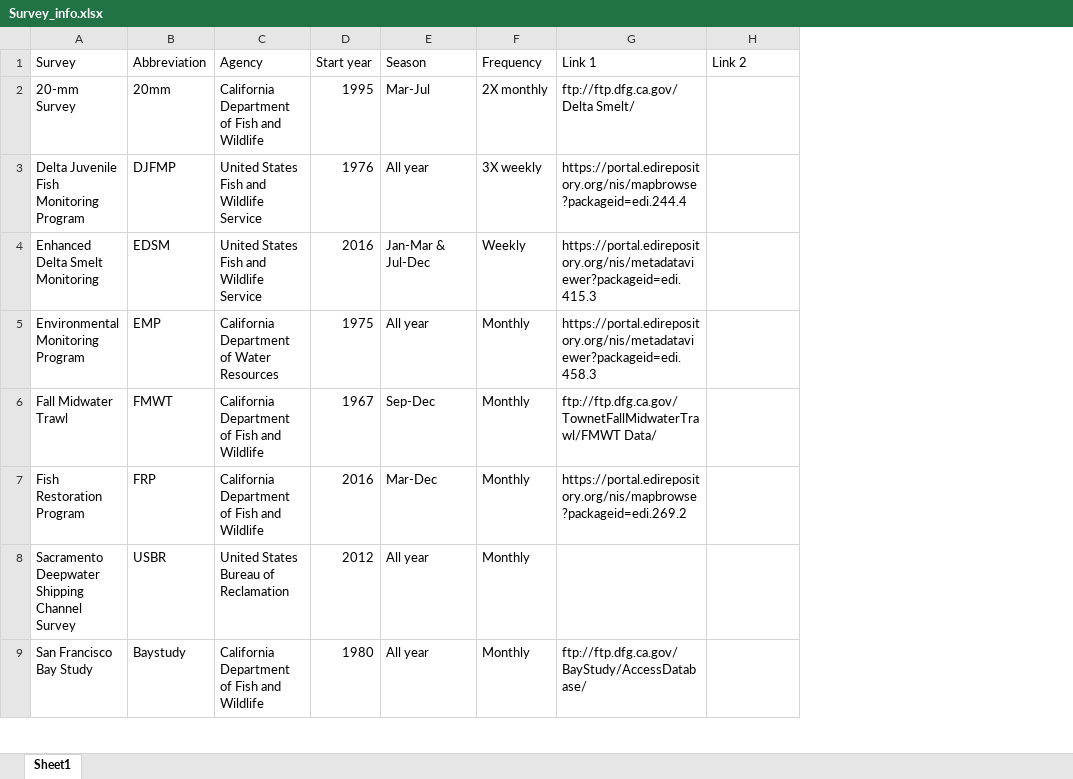
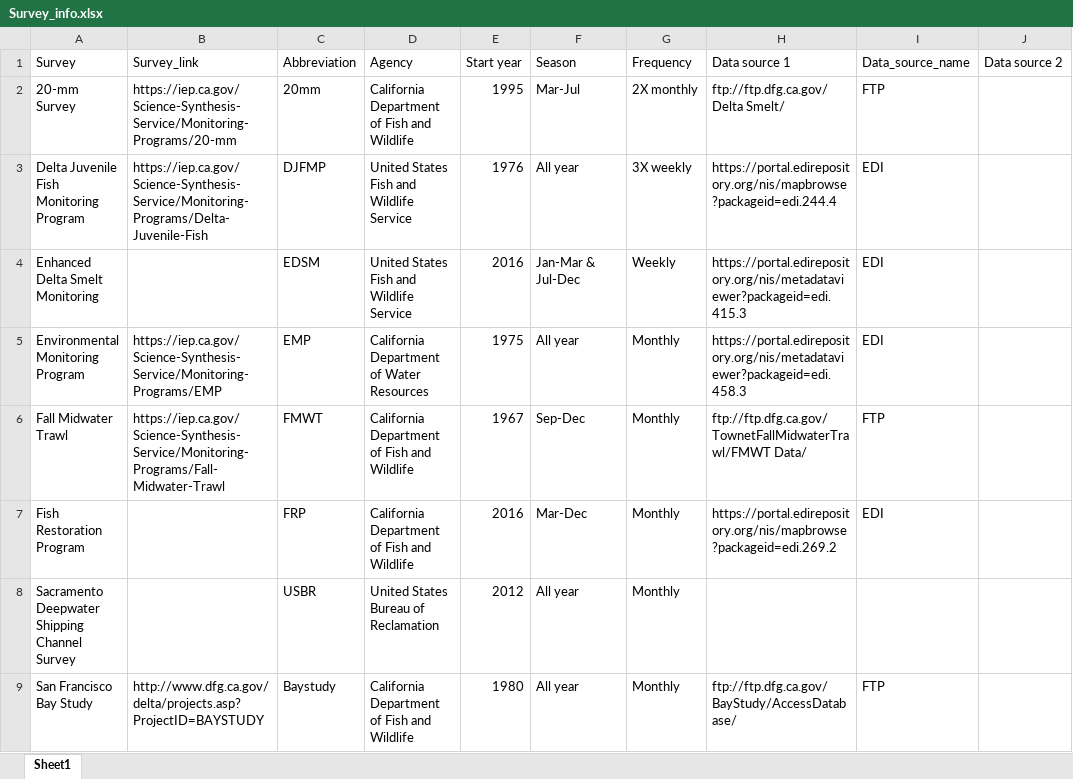
Before and after one commit to sbashevkin/stations, an Excel workbook: app/Survey_info.xlsx, sheet Sheet1, drawn as a sheet; only a part is shown; values as stored, in another font and other column widths than the file's, no borders; addresses are those after the commit; the diff names each change by its address in the sheet, - before the commit and + after, or states it on an @@ line.

Commit message:
Improving table and reversing color scale

```diff
--- a/app/Survey_info.xlsx (sheet Sheet1)
+++ b/app/Survey_info.xlsx (sheet Sheet1)
+column B (Survey_link), rows 2-9: https://iep.ca.gov/Science-Synthesis-Service/Monitoring-Programs/20-mm | https://iep.ca.gov/Science-Synthesis-Service/Monitoring-Programs/Delta-Juvenile-Fish |  | https://iep.ca.gov/Science-Synthesis-Service/Monitoring-Programs/EMP | https://iep.ca.gov/Science-Synthesis-Service/Monitoring-Programs/Fall-Midwater-Trawl |  |  | http://www.dfg.ca.gov/delta/projects.asp?ProjectID=BAYSTUDY
+column I (Data_source_name), rows 2-9: FTP | EDI | EDI | EDI | FTP | EDI |  | FTP
-H1: Link 1
+H1: Data source 1
-J1: Link 2
+J1: Data source 2
```
Also changed, not shown: 1 other file.
